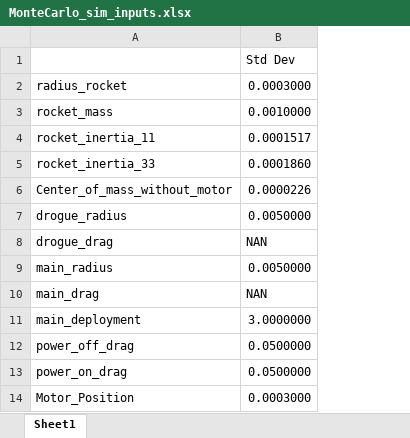
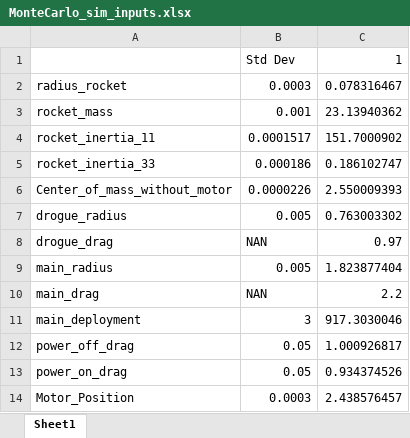
Before and after one commit to jackson-dendy/SSTA-Monte-Carlo-Rocket-Simulation, an Excel workbook: Outputs/MonteCarlo_sim_inputs.xlsx, sheet Sheet1, drawn as a sheet; only a part is shown; values as stored, in another font and other column widths than the file's, no borders; removed rows and columns are numbered as before the commit, all else as after; the diff names each change by its address in the sheet, - before the commit and + after, or states it on an @@ line.

Commit message:
modified:   MonteCarlo_Data_Analysis.py 	modified:   MonteCarlo_Sim.py 	modified:   Outputs/MonteCarlo_sim_inputs.xlsx 	modified:   Outputs/MonteCarlo_sim_outputs.xlsx 	modified:   Outputs/MonteCarlo_sim_wind.xlsx 	modified:   Tools.py

```diff
--- a/Outputs/MonteCarlo_sim_inputs.xlsx (sheet Sheet1)
+++ b/Outputs/MonteCarlo_sim_inputs.xlsx (sheet Sheet1)
-column B, rows 1-14: Std Dev | 0.0003000 | 0.0010000 | 0.0001517 | 0.0001860 | 0.0000226 | 0.0050000 | NAN | 0.0050000 | NAN | 3.0000000 | 0.0500000 | 0.0500000 | 0.0003000
+column B, rows 1-14: Std Dev | 0.0003 | 0.001 | 0.0001517 | 0.000186 | 0.0000226 | 0.005 | NAN | 0.005 | NAN | 3 | 0.05 | 0.05 | 0.0003
+column C, rows 1-14: 1 | 0.078316467 | 23.13940362 | 151.7000902 | 0.186102747 | 2.550009393 | 0.763003302 | 0.97 | 1.823877404 | 2.2 | 917.3030046 | 1.000926817 | 0.934374526 | 2.438576457
```
Also changed, not shown: Outputs/MonteCarlo_sim_outputs.xlsx, Outputs/MonteCarlo_sim_wind.xlsx, 3 other files.
